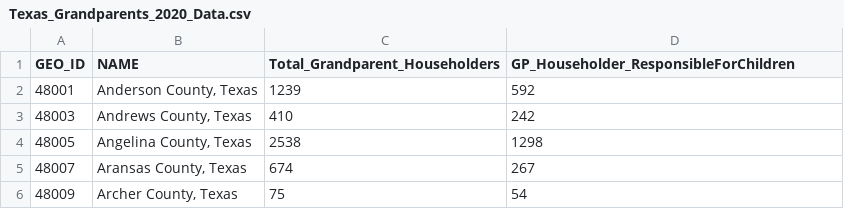
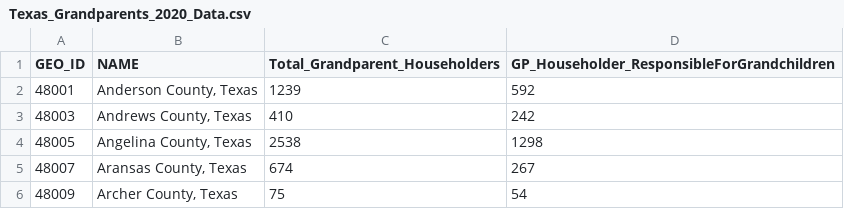
Before and after one commit to arisk492/GEOG-370, a CSV file: HW6/Data/Texas_Grandparents_2020_Data.csv, drawn as a sheet; only a part is shown.

Commit message:
Update Texas_Grandparents_2020_Data.csv

```diff
--- a/HW6/Data/Texas_Grandparents_2020_Data.csv
+++ b/HW6/Data/Texas_Grandparents_2020_Data.csv
@@ -1,2 +1,2 @@
-GEO_ID,NAME,Total_Grandparent_Householders,GP_Householder_ResponsibleForChildren
+GEO_ID,NAME,Total_Grandparent_Householders,GP_Householder_ResponsibleForGrandchildren
 48001,"Anderson County, Texas",1239,592
```
